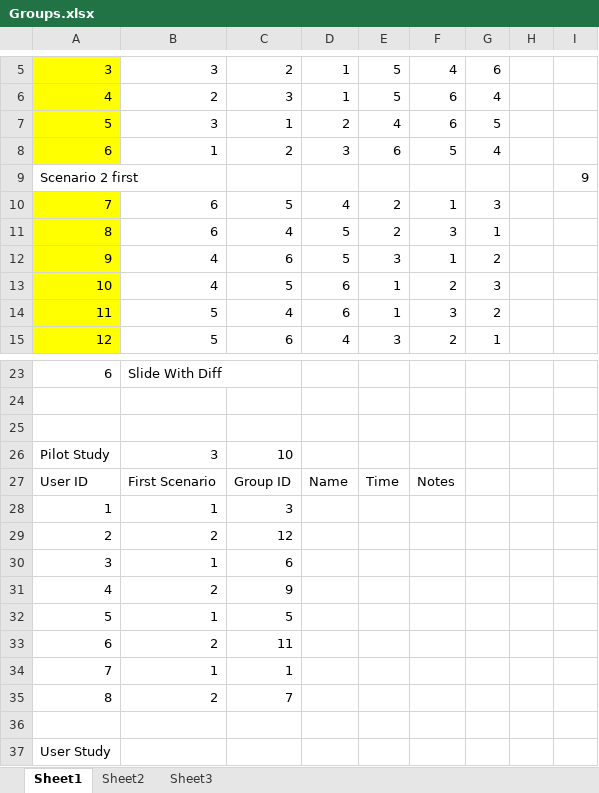
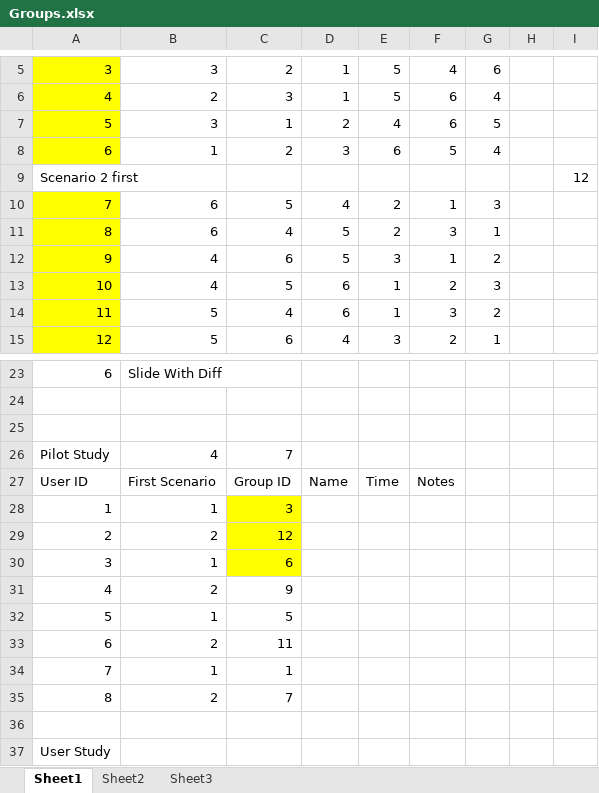
Before and after one commit to Lannyland/PathPlanner, an Excel workbook: PathPlanner/UserStudyData/Groups.xlsx, sheet Sheet1, drawn as a sheet; only a part is shown, gaps mark what is left out; values as stored, in another font and other column widths than the file's, no borders; the diff names each change by its address in the sheet, - before the commit and + after, or states it on an @@ line.

```diff
--- a/PathPlanner/UserStudyData/Groups.xlsx (sheet Sheet1)
+++ b/PathPlanner/UserStudyData/Groups.xlsx (sheet Sheet1)
-I9: 9
+I9: 12
-B26: 3
+B26: 4
-C26: 10
+C26: 7
-C28:C30 fill: none
+C28:C30 fill: #FFFF00
```
Also changed, not shown: 4 other files.
